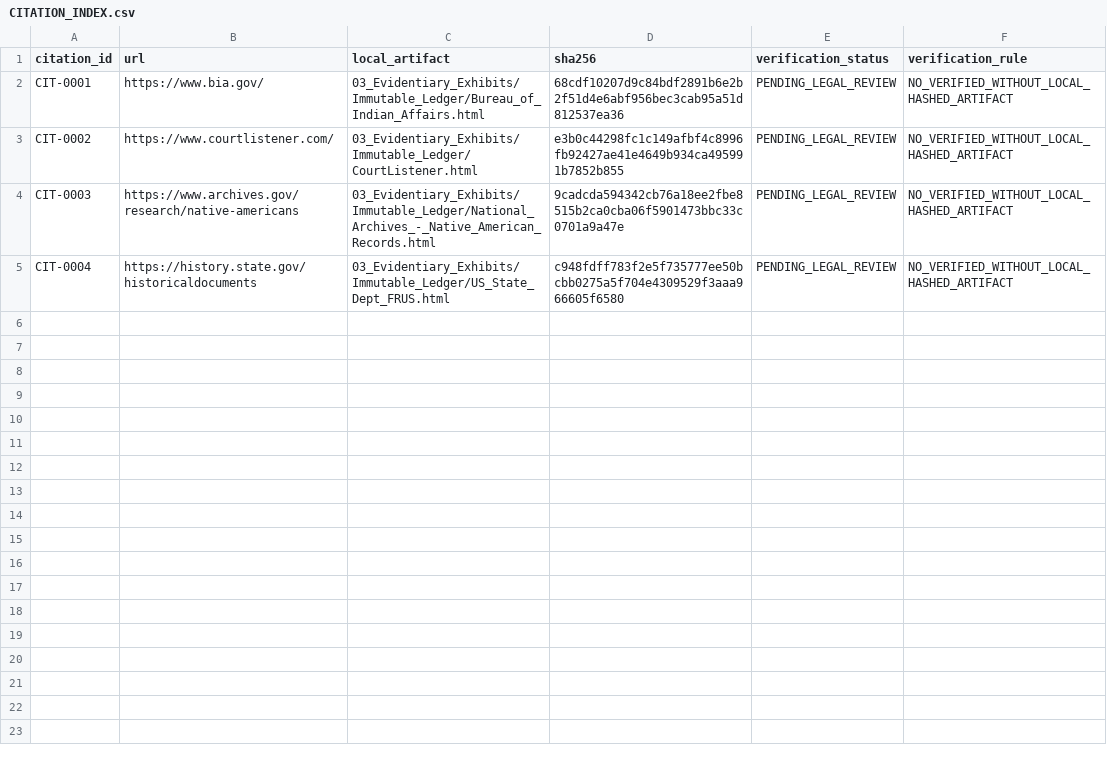
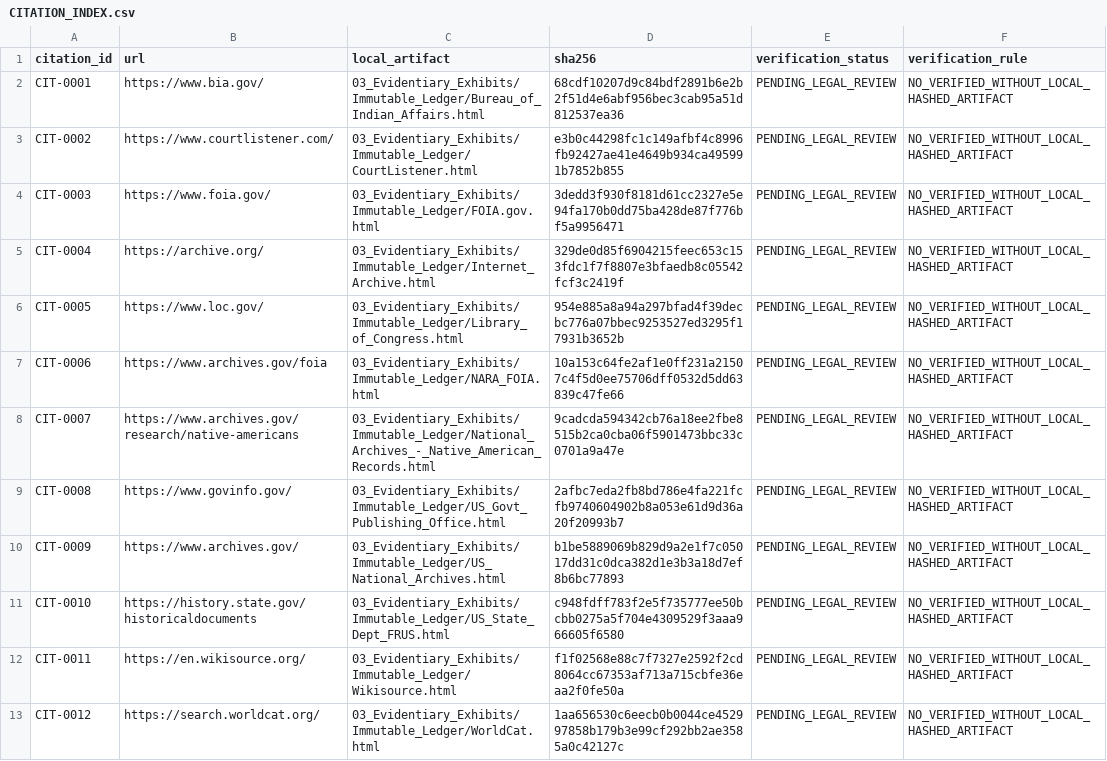
Before and after one commit to GlobalRestitutionAlliance/turtle-island-us-ak-native-village-of-chenega-master-litigation, a CSV file: 03_Evidentiary_Exhibits/CITATION_INDEX.csv, drawn as a sheet.

Commit message:
Batch 2b: harvest expanded sources, citations, manifests

```diff
--- a/03_Evidentiary_Exhibits/CITATION_INDEX.csv
+++ b/03_Evidentiary_Exhibits/CITATION_INDEX.csv
@@ -3,3 +3,11 @@ CIT-0001,https://www.bia.gov/,03_Evidentiary_Exhibits/Immutable_Ledger/Bureau_of
 CIT-0002,https://www.courtlistener.com/,03_Evidentiary_Exhibits/Immutable_Ledger/CourtListener.html,e3b0c44298fc1c149afbf4c8996fb92427ae41e4649b934ca495991b7852b855,PENDING_LEGAL_REVIEW,NO_VERIFIED_WITHOUT_LOCAL_HASHED_ARTIFACT
-CIT-0003,https://www.archives.gov/research/native-americans,03_Evidentiary_Exhibits/Immutable_Ledger/National_Archives_-_Native_American_Records.html,9cadcda594342cb76a18ee2fbe8515b2ca0cba06f5901473bbc33c0701a9a47e,PENDING_LEGAL_REVIEW,NO_VERIFIED_WITHOUT_LOCAL_HASHED_ARTIFACT
-CIT-0004,https://history.state.gov/historicaldocuments,03_Evidentiary_Exhibits/Immutable_Ledger/US_State_Dept_FRUS.html,c948fdff783f2e5f735777ee50bcbb0275a5f704e4309529f3aaa966605f6580,PENDING_LEGAL_REVIEW,NO_VERIFIED_WITHOUT_LOCAL_HASHED_ARTIFACT
+CIT-0003,https://www.foia.gov/,03_Evidentiary_Exhibits/Immutable_Ledger/FOIA.gov.html,3dedd3f930f8181d61cc2327e5e94fa170b0dd75ba428de87f776bf5a9956471,PENDING_LEGAL_REVIEW,NO_VERIFIED_WITHOUT_LOCAL_HASHED_ARTIFACT
+CIT-0004,https://archive.org/,03_Evidentiary_Exhibits/Immutable_Ledger/Internet_Archive.html,329de0d85f6904215feec653c153fdc1f7f8807e3bfaedb8c05542fcf3c2419f,PENDING_LEGAL_REVIEW,NO_VERIFIED_WITHOUT_LOCAL_HASHED_ARTIFACT
+CIT-0005,https://www.loc.gov/,03_Evidentiary_Exhibits/Immutable_Ledger/Library_of_Congress.html,954e885a8a94a297bfad4f39decbc776a07bbec9253527ed3295f17931b3652b,PENDING_LEGAL_REVIEW,NO_VERIFIED_WITHOUT_LOCAL_HASHED_ARTIFACT
+CIT-0006,https://www.archives.gov/foia,03_Evidentiary_Exhibits/Immutable_Ledger/NARA_FOIA.html,10a153c64fe2af1e0ff231a21507c4f5d0ee75706dff0532d5dd63839c47fe66,PENDING_LEGAL_REVIEW,NO_VERIFIED_WITHOUT_LOCAL_HASHED_ARTIFACT
+CIT-0007,https://www.archives.gov/research/native-americans,03_Evidentiary_Exhibits/Immutable_Ledger/National_Archives_-_Native_American_Records.html,9cadcda594342cb76a18ee2fbe8515b2ca0cba06f5901473bbc33c0701a9a47e,PENDING_LEGAL_REVIEW,NO_VERIFIED_WITHOUT_LOCAL_HASHED_ARTIFACT
+CIT-0008,https://www.govinfo.gov/,03_Evidentiary_Exhibits/Immutable_Ledger/US_Govt_Publishing_Office.html,2afbc7eda2fb8bd786e4fa221fcfb9740604902b8a053e61d9d36a20f20993b7,PENDING_LEGAL_REVIEW,NO_VERIFIED_WITHOUT_LOCAL_HASHED_ARTIFACT
+CIT-0009,https://www.archives.gov/,03_Evidentiary_Exhibits/Immutable_Ledger/US_National_Archives.html,b1be5889069b829d9a2e1f7c05017dd31c0dca382d1e3b3a18d7ef8b6bc77893,PENDING_LEGAL_REVIEW,NO_VERIFIED_WITHOUT_LOCAL_HASHED_ARTIFACT
+CIT-0010,https://history.state.gov/historicaldocuments,03_Evidentiary_Exhibits/Immutable_Ledger/US_State_Dept_FRUS.html,c948fdff783f2e5f735777ee50bcbb0275a5f704e4309529f3aaa966605f6580,PENDING_LEGAL_REVIEW,NO_VERIFIED_WITHOUT_LOCAL_HASHED_ARTIFACT
+CIT-0011,https://en.wikisource.org/,03_Evidentiary_Exhibits/Immutable_Ledger/Wikisource.html,f1f02568e88c7f7327e2592f2cd8064cc67353af713a715cbfe36eaa2f0fe50a,PENDING_LEGAL_REVIEW,NO_VERIFIED_WITHOUT_LOCAL_HASHED_ARTIFACT
+CIT-0012,https://search.worldcat.org/,03_Evidentiary_Exhibits/Immutable_Ledger/WorldCat.html,1aa656530c6eecb0b0044ce452997858b179b3e99cf292bb2ae3585a0c42127c,PENDING_LEGAL_REVIEW,NO_VERIFIED_WITHOUT_LOCAL_HASHED_ARTIFACT
```
Also changed, not shown: 32 other files.
